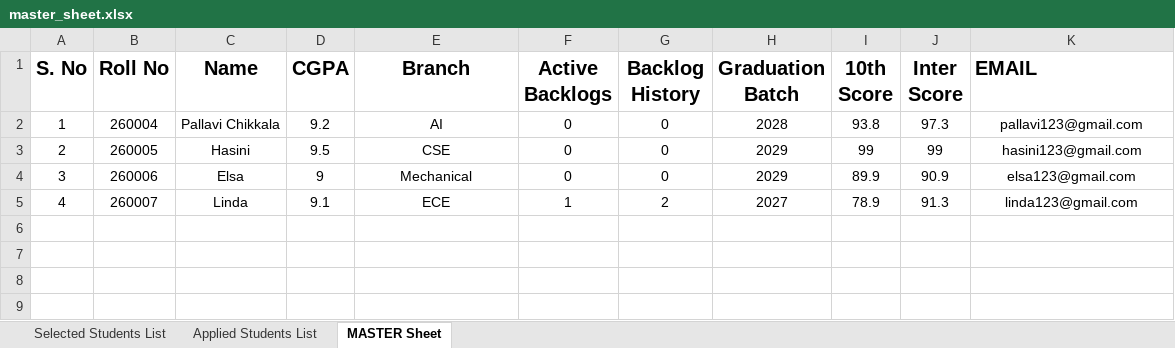
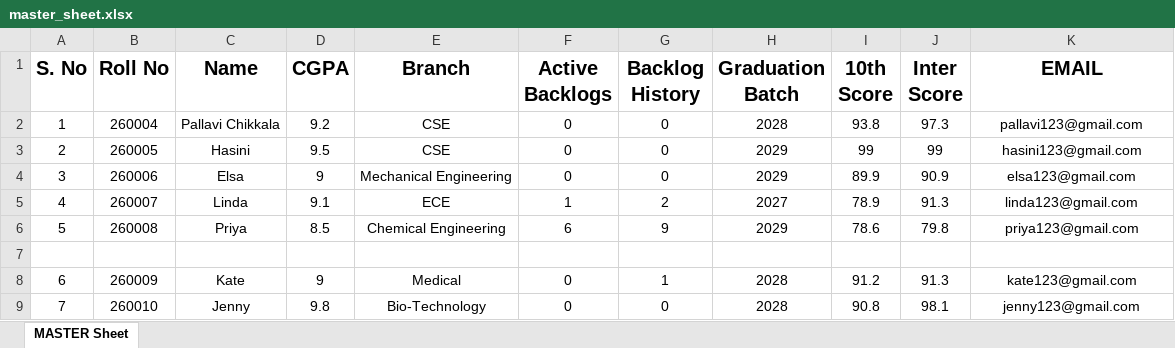
Before and after one commit to PallaviChikkala/Placement_Portal, an Excel workbook: static/uploads/master_sheet.xlsx, sheet MASTER Sheet, drawn as a sheet; values as stored, in another font and other column widths than the file's, no borders; charts and pictures not drawn; the diff names each change by its address in the sheet, - before the commit and + after, or states it on an @@ line.

```diff
--- a/static/uploads/master_sheet.xlsx (sheet MASTER Sheet)
+++ b/static/uploads/master_sheet.xlsx (sheet MASTER Sheet)
-sheet tab: Selected Students List
-sheet tab: Applied Students List
-K1 alignment: left
+K1 alignment: center
-E2 (Branch): AI
+E2 (Branch): CSE
-E4 (Branch): Mechanical
+E4 (Branch): Mechanical Engineering
+row 6: 5 | 260008 | Priya | 8.5 | Chemical Engineering | 6 | 9 | 2029 | 78.6 | 79.8 | priya123@gmail.com
+row 7: (empty)
+row 8: 6 | 260009 | Kate | 9 | Medical | 0 | 1 | 2028 | 91.2 | 91.3 | kate123@gmail.com
+row 9: 7 | 260010 | Jenny | 9.8 | Bio-Technology | 0 | 0 | 2028 | 90.8 | 98.1 | jenny123@gmail.com
```
Also changed, not shown: charts or pictures, 25 other files.
